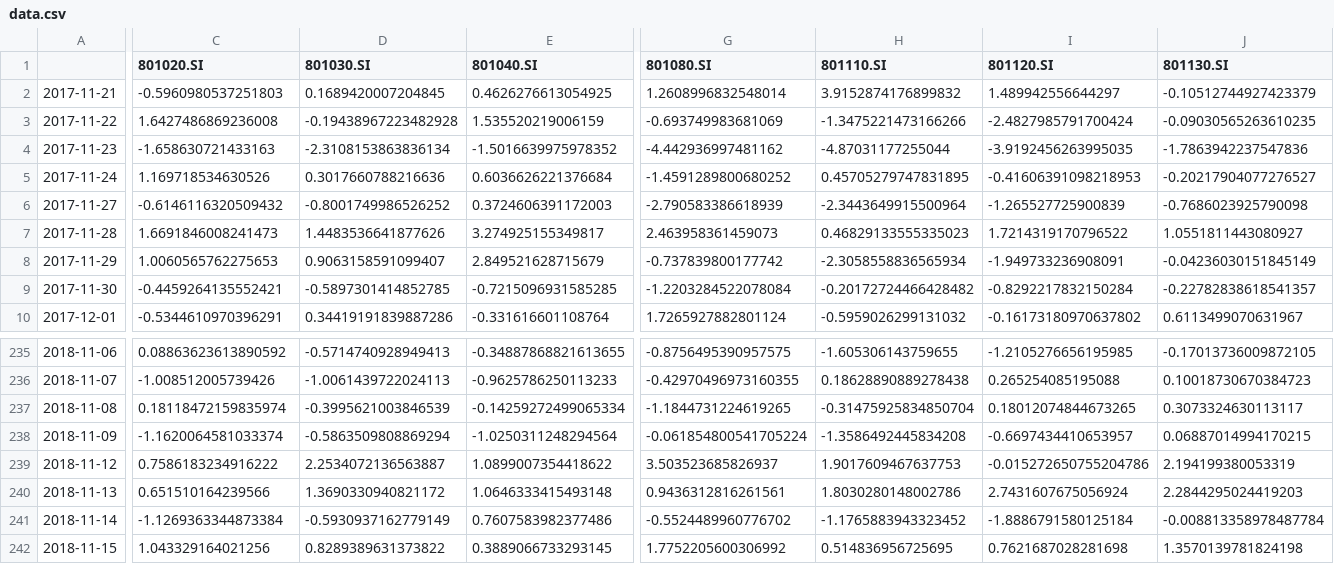
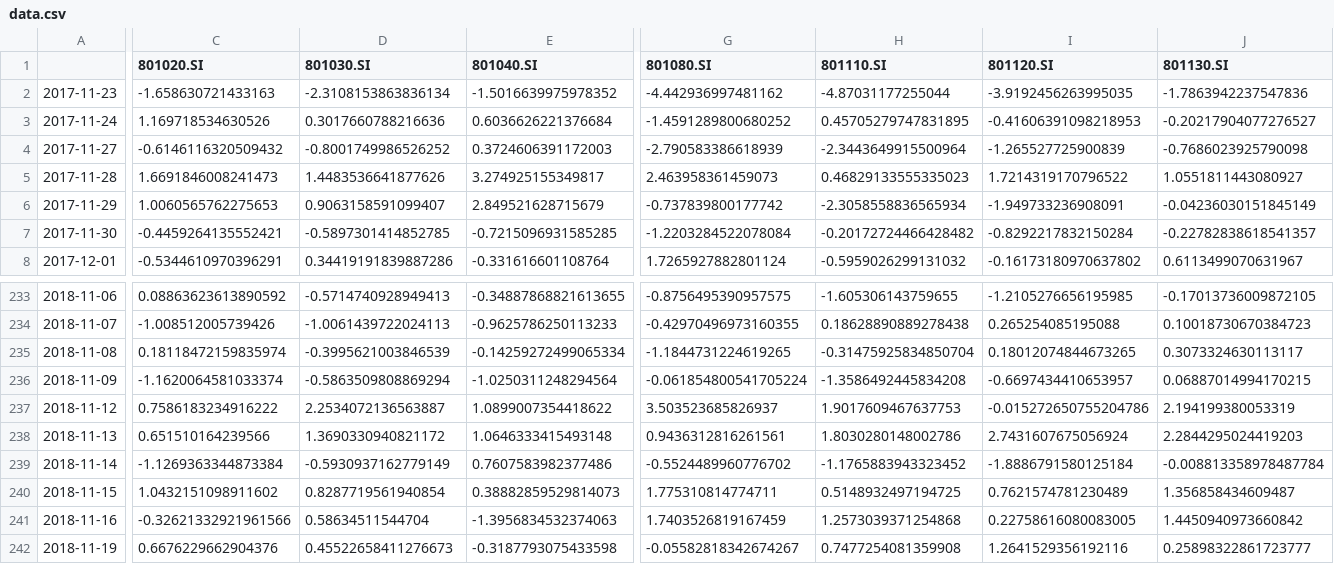
Before and after one commit to 08zhangyi/multi-factor-gm-wind-joinquant, a CSV file: 掘金多因子开发测试/算法编写模板/PCA分析/data/after_close/data.csv, drawn as a sheet; only a part is shown, gaps mark what is left out; removed rows and columns are numbered as before the commit, all else as after; rows hold the shown columns only; the diff covers the shown part only; the diff names each change by its address in the sheet, - before the commit and + after, or states it on an @@ line.

Commit message:
PCA分析调整

```diff
--- a/掘金多因子开发测试/算法编写模板/PCA分析/data/after_close/data.csv
+++ b/掘金多因子开发测试/算法编写模板/PCA分析/data/after_close/data.csv
-row 2: 2017-11-21 | -0.5960980537251803 | 0.1689420007204845 | 0.4626276613054925 | 1.2608996832548014 | 3.9152874176899832 | 1.489942556644297 | -0.10512744927423379
-row 3: 2017-11-22 | 1.6427486869236008 | -0.19438967223482928 | 1.535520219006159 | -0.693749983681069 | -1.3475221473166266 | -2.4827985791700424 | -0.09030565263610235
-C240 (801020.SI): 1.043329164021256
+C240 (801020.SI): 1.0432151098911602
-D240 (801030.SI): 0.8289389631373822
+D240 (801030.SI): 0.8287719561940854
-E240 (801040.SI): 0.3889066733293145
+E240 (801040.SI): 0.38882859529814073
-G240 (801080.SI): 1.7752205600306992
+G240 (801080.SI): 1.775310814774711
-H240 (801110.SI): 0.514836956725695
+H240 (801110.SI): 0.5148932497194725
-I240 (801120.SI): 0.7621687028281698
+I240 (801120.SI): 0.7621574781230489
-J240 (801130.SI): 1.3570139781824198
+J240 (801130.SI): 1.356858434609487
+row 241: 2018-11-16 | -0.32621332921961566 | 0.58634511544704 | -1.3956834532374063 | 1.7403526819167459 | 1.2573039371254868 | 0.22758616080083005 | 1.4450940973660842
+row 242: 2018-11-19 | 0.6676229662904376 | 0.45522658411276673 | -0.3187793075433598 | -0.05582818342674267 | 0.7477254081359908 | 1.2641529356192116 | 0.25898322861723777
```
Also changed, not shown: 15 edited cells elsewhere in this file, 掘金多因子开发测试/算法编写模板/PCA分析/data/in_trading/data.csv, 17 other files.
